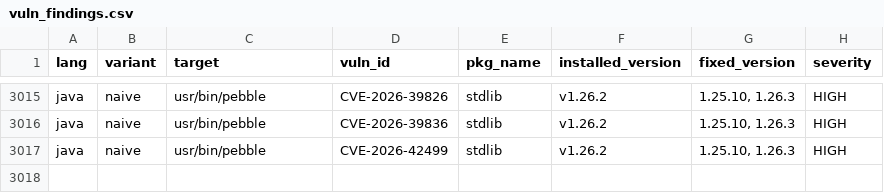
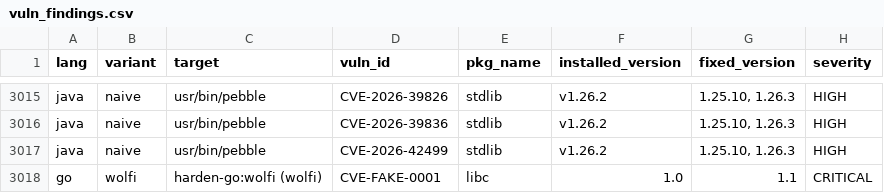
Before and after one commit to seongilp/dbt-playground, a CSV file: seeds/vuln_findings.csv, drawn as a sheet; only a part is shown, gaps mark what is left out; the diff names each change by its address in the sheet, - before the commit and + after, or states it on an @@ line.

Commit message:
data: go wolfi에 CRITICAL 유입 (보호 테스트)

```diff
--- a/seeds/vuln_findings.csv
+++ b/seeds/vuln_findings.csv
+row 3018: go | wolfi | harden-go:wolfi (wolfi) | CVE-FAKE-0001 | libc | 1.0 | 1.1 | CRITICAL
```
